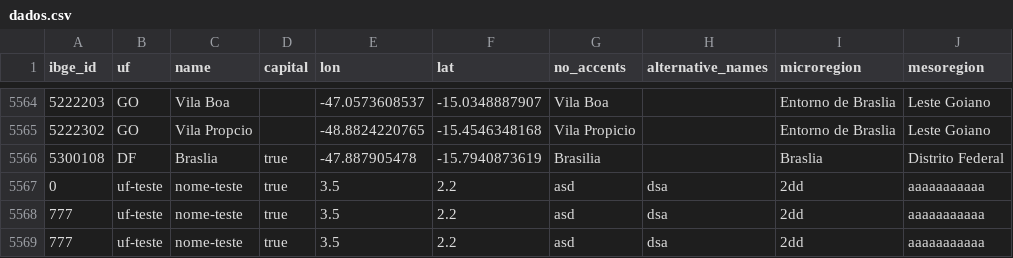
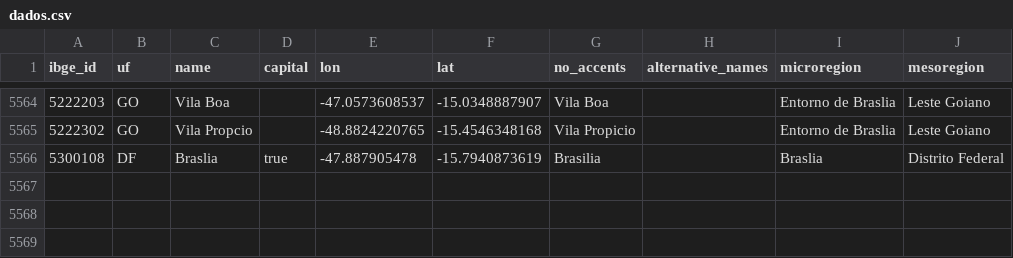
Before and after one commit to Lipers/projeto-cidades, a CSV file: dados.csv, drawn as a sheet; only a part is shown, gaps mark what is left out; the diff names each change by its address in the sheet, - before the commit and + after, or states it on an @@ line.

```diff
--- a/dados.csv
+++ b/dados.csv
-row 5567: 0 | uf-teste | nome-teste | true | 3.5 | 2.2 | asd | dsa | 2dd | aaaaaaaaaaa
-row 5568: 777 | uf-teste | nome-teste | true | 3.5 | 2.2 | asd | dsa | 2dd | aaaaaaaaaaa
-row 5569: 777 | uf-teste | nome-teste | true | 3.5 | 2.2 | asd | dsa | 2dd | aaaaaaaaaaa
```
Also changed, not shown: 5 other files.
